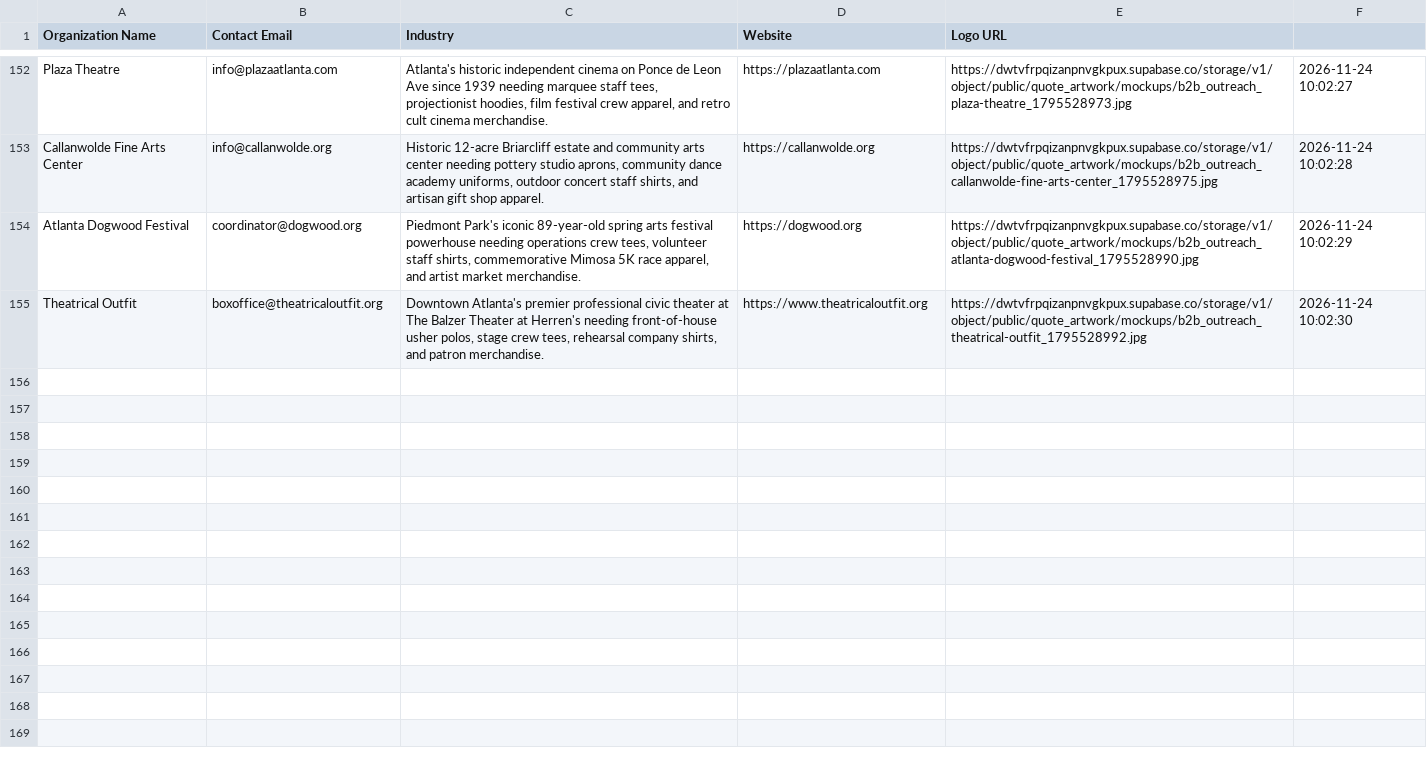
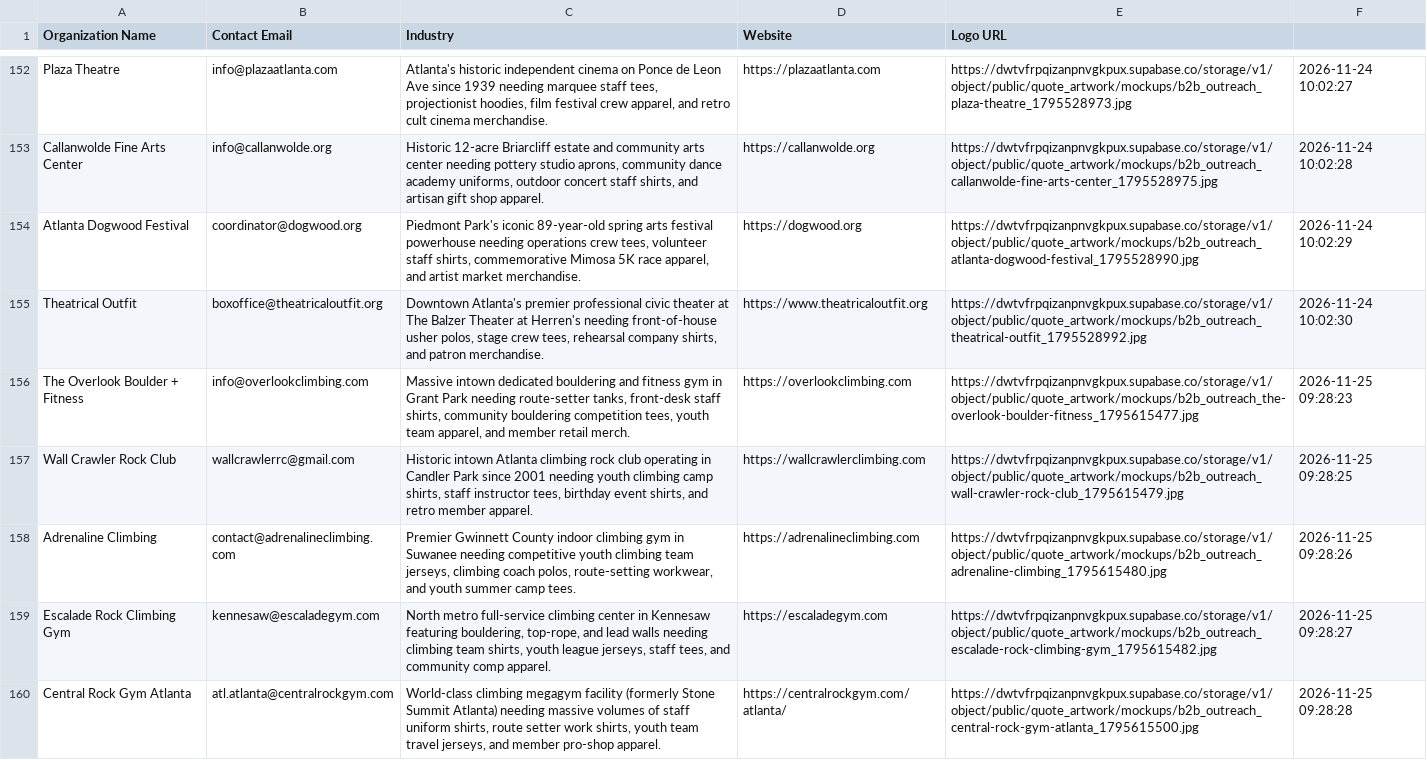
Before and after one commit to shopfastapparel/shopfastapparel, a CSV file: scripts/leads_contacted.csv, drawn as a sheet; only a part is shown, gaps mark what is left out.

Commit message:
feat(mandy): record customer outreach dispatch for nov 25 climbing gym leads

```diff
--- a/scripts/leads_contacted.csv
+++ b/scripts/leads_contacted.csv
@@ -155 +155,6 @@ Atlanta Dogwood Festival,coordinator@dogwood.org,"Piedmont Park's iconic 89-year
 Theatrical Outfit,boxoffice@theatricaloutfit.org,"Downtown Atlanta's premier professional civic theater at The Balzer Theater at Herren's needing front-of-house usher polos, stage crew tees, rehearsal company shirts, and patron merchandise.",https://www.theatricaloutfit.org,https://dwtvfrpqizanpnvgkpux.supabase.co/storage/v1/object/public/quote_artwork/mockups/b2b_outreach_theatrical-outfit_1795528992.jpg,2026-11-24 10:02:30
+The Overlook Boulder + Fitness,info@overlookclimbing.com,"Massive intown dedicated bouldering and fitness gym in Grant Park needing route-setter tanks, front-desk staff shirts, community bouldering competition tees, youth team apparel, and member retail merch.",https://overlookclimbing.com,https://dwtvfrpqizanpnvgkpux.supabase.co/storage/v1/object/public/quote_artwork/mockups/b2b_outreach_the-overlook-boulder-fitness_1795615477.jpg,2026-11-25 09:28:23
+Wall Crawler Rock Club,wallcrawlerrc@gmail.com,"Historic intown Atlanta climbing rock club operating in Candler Park since 2001 needing youth climbing camp shirts, staff instructor tees, birthday event shirts, and retro member apparel.",https://wallcrawlerclimbing.com,https://dwtvfrpqizanpnvgkpux.supabase.co/storage/v1/object/public/quote_artwork/mockups/b2b_outreach_wall-crawler-rock-club_1795615479.jpg,2026-11-25 09:28:25
+Adrenaline Climbing,contact@adrenalineclimbing.com,"Premier Gwinnett County indoor climbing gym in Suwanee needing competitive youth climbing team jerseys, climbing coach polos, route-setting workwear, and youth summer camp tees.",https://adrenalineclimbing.com,https://dwtvfrpqizanpnvgkpux.supabase.co/storage/v1/object/public/quote_artwork/mockups/b2b_outreach_adrenaline-climbing_1795615480.jpg,2026-11-25 09:28:26
+Escalade Rock Climbing Gym,kennesaw@escaladegym.com,"North metro full-service climbing center in Kennesaw featuring bouldering, top-rope, and lead walls needing climbing team shirts, youth league jerseys, staff tees, and community comp apparel.",https://escaladegym.com,https://dwtvfrpqizanpnvgkpux.supabase.co/storage/v1/object/public/quote_artwork/mockups/b2b_outreach_escalade-rock-climbing-gym_1795615482.jpg,2026-11-25 09:28:27
+Central Rock Gym Atlanta,atl.atlanta@centralrockgym.com,"World-class climbing megagym facility (formerly Stone Summit Atlanta) needing massive volumes of staff uniform shirts, route setter work shirts, youth team travel jerseys, and member pro-shop apparel.",https://centralrockgym.com/atlanta/,https://dwtvfrpqizanpnvgkpux.supabase.co/storage/v1/object/public/quote_artwork/mockups/b2b_outreach_central-rock-gym-atlanta_1795615500.jpg,2026-11-25 09:28:28
```
